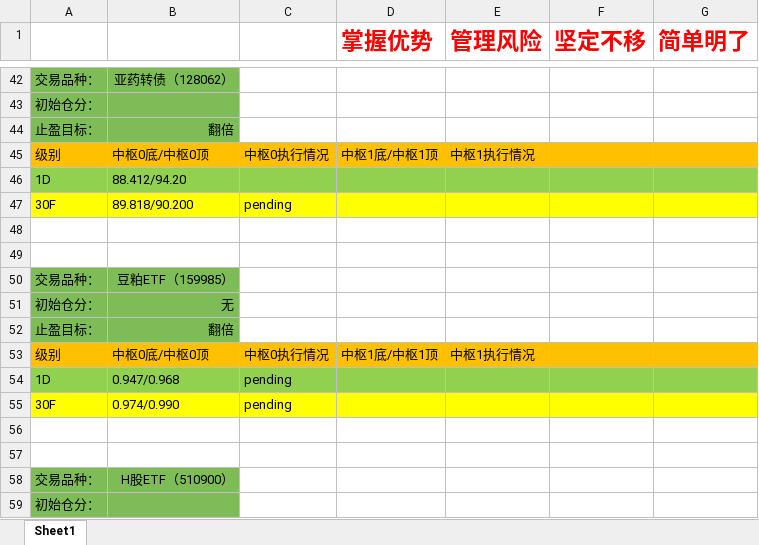
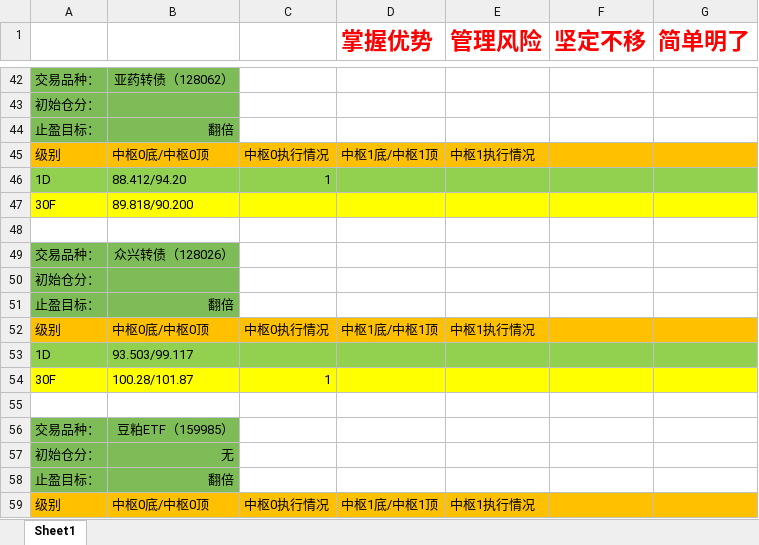
Before and after one commit to haiyangqin/Stock_Strategy_Monitor, an Excel workbook: zhongshu_wangge.xlsx, sheet Sheet1, drawn as a sheet; only a part is shown, gaps mark what is left out; the shorter side is filled out with more unchanged rows; values as stored, in another font and other column widths than the file's, no borders; the diff names each change by its address in the sheet, - before the commit and + after, or states it on an @@ line.

Commit message:
check-in: 20240422 zhongshu_wangge.xlsx update

```diff
--- a/zhongshu_wangge.xlsx (sheet Sheet1)
+++ b/zhongshu_wangge.xlsx (sheet Sheet1)
-C46: (empty)
+C46: 1
-C47: pending
+C47: (empty)
+row 49: 交易品种： | 众兴转债（128026）
+row 50: 初始仓分：
+row 51: 止盈目标： | 翻倍
+row 52: 级别 | 中枢0底/中枢0顶 | 中枢0执行情况 | 中枢1底/中枢1顶 | 中枢1执行情况
+row 53: 1D | 93.503/99.117
+row 54: 30F | 100.28/101.87 | 1
```
